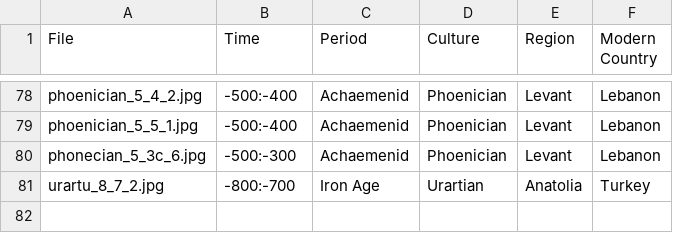
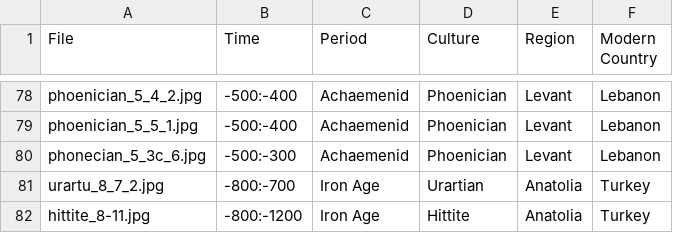
Before and after one commit to maltaweel/ImageComparison, a CSV file: 9-4/imageLink.csv, drawn as a sheet; only a part is shown, gaps mark what is left out; the diff names each change by its address in the sheet, - before the commit and + after, or states it on an @@ line.

```diff
--- a/9-4/imageLink.csv
+++ b/9-4/imageLink.csv
+row 82: hittite_8-11.jpg | -800:-1200 | Iron Age | Hittite | Anatolia | Turkey
```
Also changed, not shown: image_data/imageLink.csv, pre9th/imageLink.csv, 28 other files.
